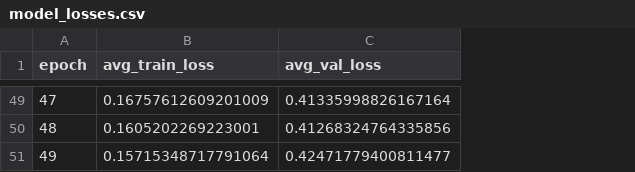
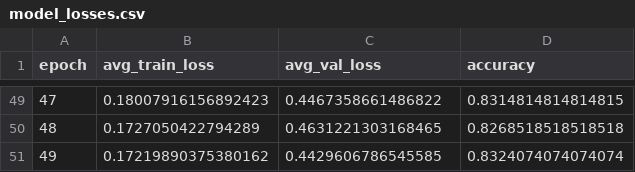
Before and after one commit to akekesi/agents_and_games, a CSV file: agents_and_games/data/TicTacToe_AgentMinimax_test/model_losses.csv, drawn as a sheet; only a part is shown, gaps mark what is left out; the diff covers the shown part only; the diff names each change by its address in the sheet, - before the commit and + after, or states it on an @@ line.

Commit message:
add accuracy to plot

```diff
--- a/agents_and_games/data/TicTacToe_AgentMinimax_test/model_losses.csv
+++ b/agents_and_games/data/TicTacToe_AgentMinimax_test/model_losses.csv
+column D (accuracy), rows 49-51: 0.8314814814814815 | 0.8268518518518518 | 0.8324074074074074
-B49 (avg_train_loss): 0.16757612609201009
+B49 (avg_train_loss): 0.18007916156892423
-C49 (avg_val_loss): 0.41335998826167164
+C49 (avg_val_loss): 0.4467358661486822
-B50 (avg_train_loss): 0.1605202269223001
+B50 (avg_train_loss): 0.1727050422794289
-C50 (avg_val_loss): 0.41268324764335856
+C50 (avg_val_loss): 0.4631221303168465
-B51 (avg_train_loss): 0.15715348717791064
+B51 (avg_train_loss): 0.17219890375380162
-C51 (avg_val_loss): 0.42471779400811477
+C51 (avg_val_loss): 0.4429606786545585
```
Also changed, not shown: 94 edited cells elsewhere in this file, 6 other files.
